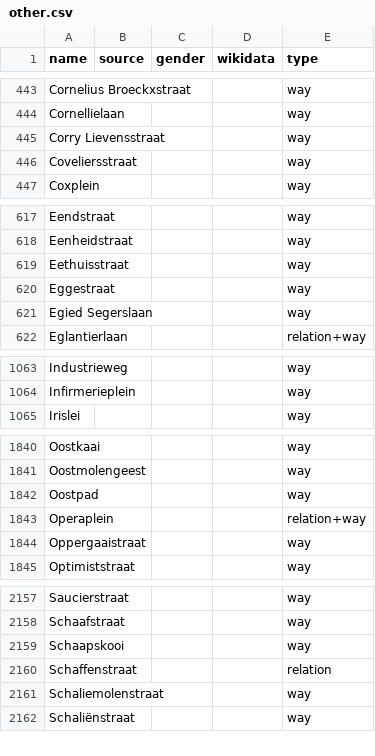
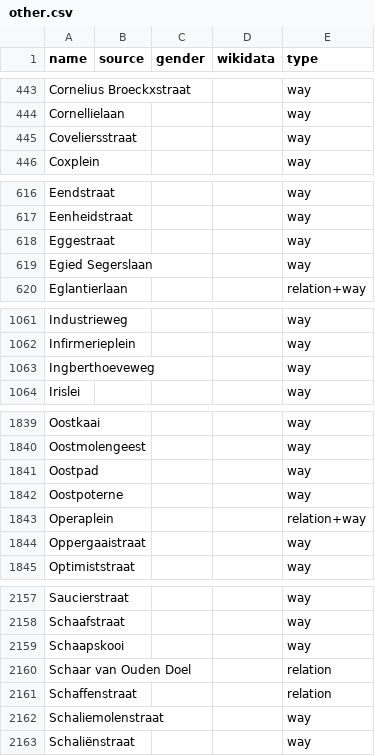
Before and after one commit to EqualStreetNames/equalstreetnames-antwerpen, a CSV file: data/other.csv, drawn as a sheet; only a part is shown, gaps mark what is left out; removed rows and columns are numbered as before the commit, all else as after; the diff covers the shown part only; the diff names each change by its address in the sheet, - before the commit and + after, or states it on an @@ line.

```diff
--- a/data/other.csv
+++ b/data/other.csv
-row 445: Corry Lievensstraat |  |  |  | way
-row 619: Eethuisstraat |  |  |  | way
+row 1063: Ingberthoeveweg |  |  |  | way
+row 1842: Oostpoterne |  |  |  | way
+row 2160: Schaar van Ouden Doel |  |  |  | relation
```
Also changed, not shown: 1 added row elsewhere in this file, 3 other files.
